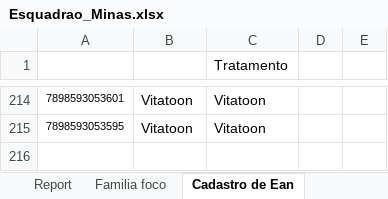
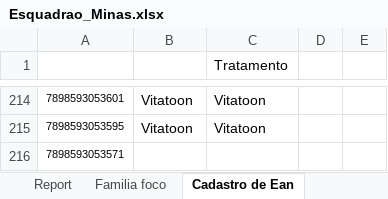
Before and after one commit to Vision-bi/dashboard-esquadrao-minas, an Excel workbook: Esquadrao_Minas.xlsx, sheet Cadastro de Ean, drawn as a sheet; only a part is shown, gaps mark what is left out; values as stored, in another font and other column widths than the file's, no borders; charts and pictures not drawn; the diff names each change by its address in the sheet, - before the commit and + after, or states it on an @@ line.

```diff
--- a/Esquadrao_Minas.xlsx (sheet Cadastro de Ean)
+++ b/Esquadrao_Minas.xlsx (sheet Cadastro de Ean)
+row 216: 7898593053571
```
Also changed, not shown: sheet Report.
